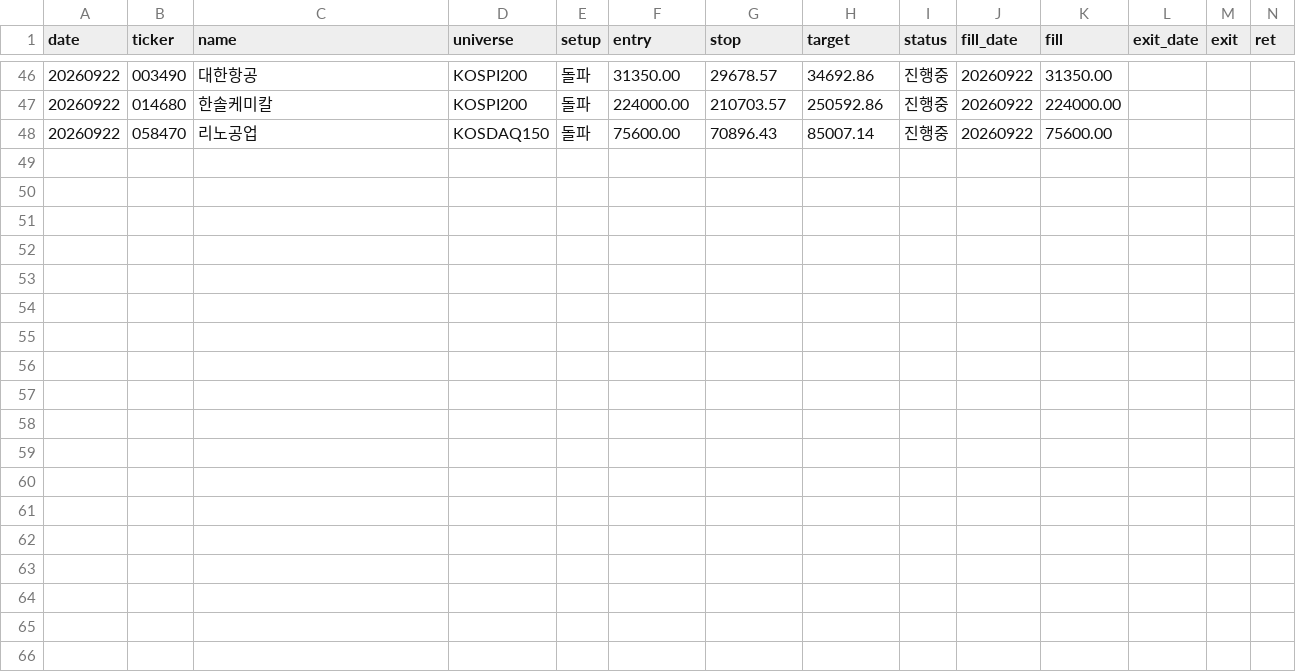
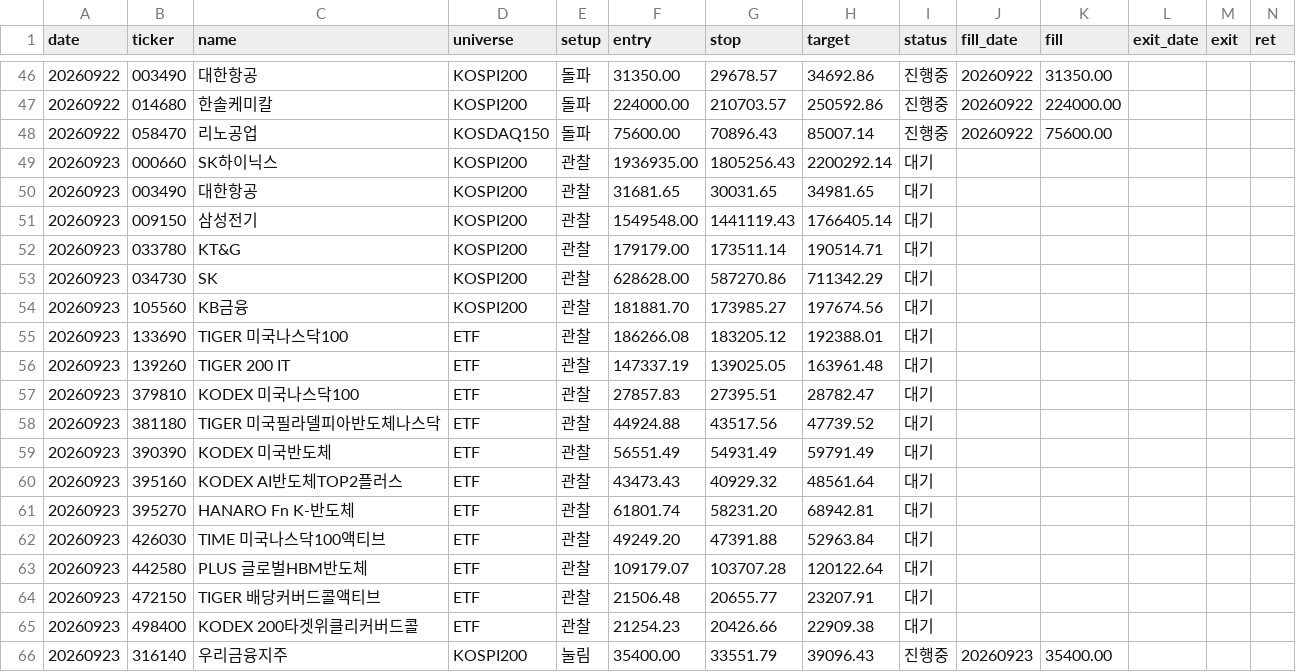
Before and after one commit to khj78889-rgb/daily-market-brief, a CSV file: swing/history.csv, drawn as a sheet; only a part is shown, gaps mark what is left out; rows hold the shown columns only; the diff names each change by its address in the sheet, - before the commit and + after, or states it on an @@ line.

```diff
--- a/swing/history.csv
+++ b/swing/history.csv
+row 49: 20260923 | 000660 | SK하이닉스 | KOSPI200 | 관찰 | 1936935.00 | 1805256.43 | 2200292.14 | 대기
+row 50: 20260923 | 003490 | 대한항공 | KOSPI200 | 관찰 | 31681.65 | 30031.65 | 34981.65 | 대기
+row 51: 20260923 | 009150 | 삼성전기 | KOSPI200 | 관찰 | 1549548.00 | 1441119.43 | 1766405.14 | 대기
+row 52: 20260923 | 033780 | KT&G | KOSPI200 | 관찰 | 179179.00 | 173511.14 | 190514.71 | 대기
+row 53: 20260923 | 034730 | SK | KOSPI200 | 관찰 | 628628.00 | 587270.86 | 711342.29 | 대기
+row 54: 20260923 | 105560 | KB금융 | KOSPI200 | 관찰 | 181881.70 | 173985.27 | 197674.56 | 대기
+row 55: 20260923 | 133690 | TIGER 미국나스닥100 | ETF | 관찰 | 186266.08 | 183205.12 | 192388.01 | 대기
+row 56: 20260923 | 139260 | TIGER 200 IT | ETF | 관찰 | 147337.19 | 139025.05 | 163961.48 | 대기
+row 57: 20260923 | 379810 | KODEX 미국나스닥100 | ETF | 관찰 | 27857.83 | 27395.51 | 28782.47 | 대기
+row 58: 20260923 | 381180 | TIGER 미국필라델피아반도체나스닥 | ETF | 관찰 | 44924.88 | 43517.56 | 47739.52 | 대기
+row 59: 20260923 | 390390 | KODEX 미국반도체 | ETF | 관찰 | 56551.49 | 54931.49 | 59791.49 | 대기
+row 60: 20260923 | 395160 | KODEX AI반도체TOP2플러스 | ETF | 관찰 | 43473.43 | 40929.32 | 48561.64 | 대기
+row 61: 20260923 | 395270 | HANARO Fn K-반도체 | ETF | 관찰 | 61801.74 | 58231.20 | 68942.81 | 대기
+row 62: 20260923 | 426030 | TIME 미국나스닥100액티브 | ETF | 관찰 | 49249.20 | 47391.88 | 52963.84 | 대기
+row 63: 20260923 | 442580 | PLUS 글로벌HBM반도체 | ETF | 관찰 | 109179.07 | 103707.28 | 120122.64 | 대기
+row 64: 20260923 | 472150 | TIGER 배당커버드콜액티브 | ETF | 관찰 | 21506.48 | 20655.77 | 23207.91 | 대기
+row 65: 20260923 | 498400 | KODEX 200타겟위클리커버드콜 | ETF | 관찰 | 21254.23 | 20426.66 | 22909.38 | 대기
+row 66: 20260923 | 316140 | 우리금융지주 | KOSPI200 | 눌림 | 35400.00 | 33551.79 | 39096.43 | 진행중 | 20260923 | 35400.00
```
Also changed, not shown: 2 other files.
